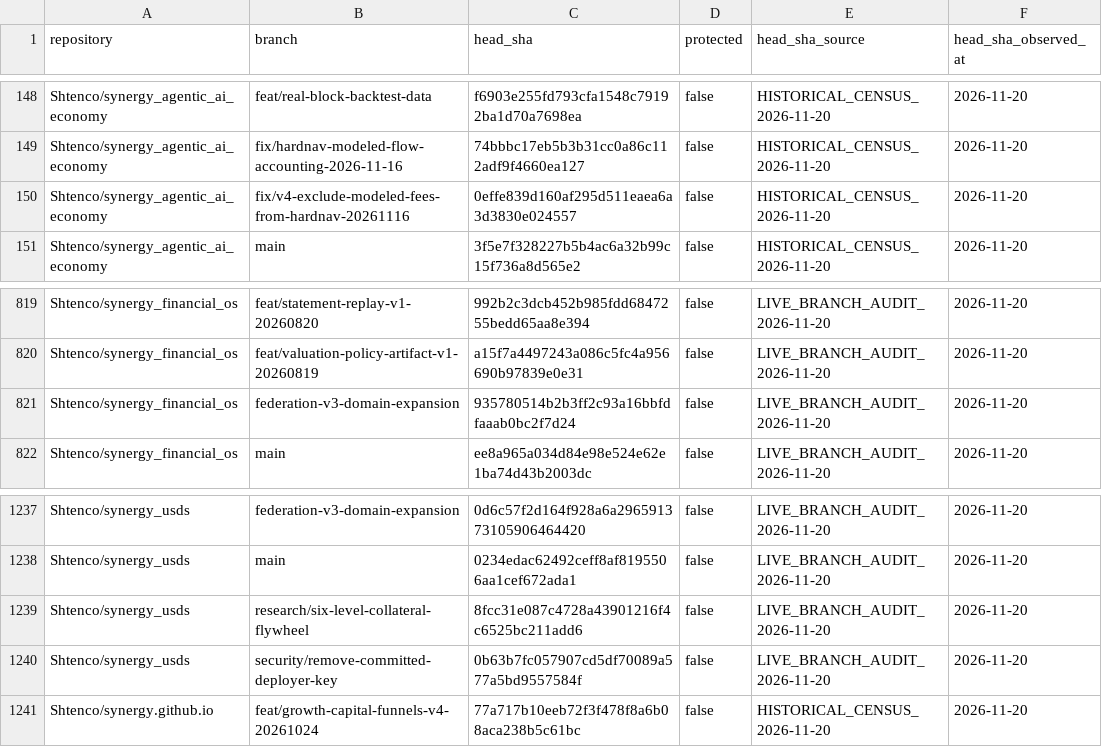
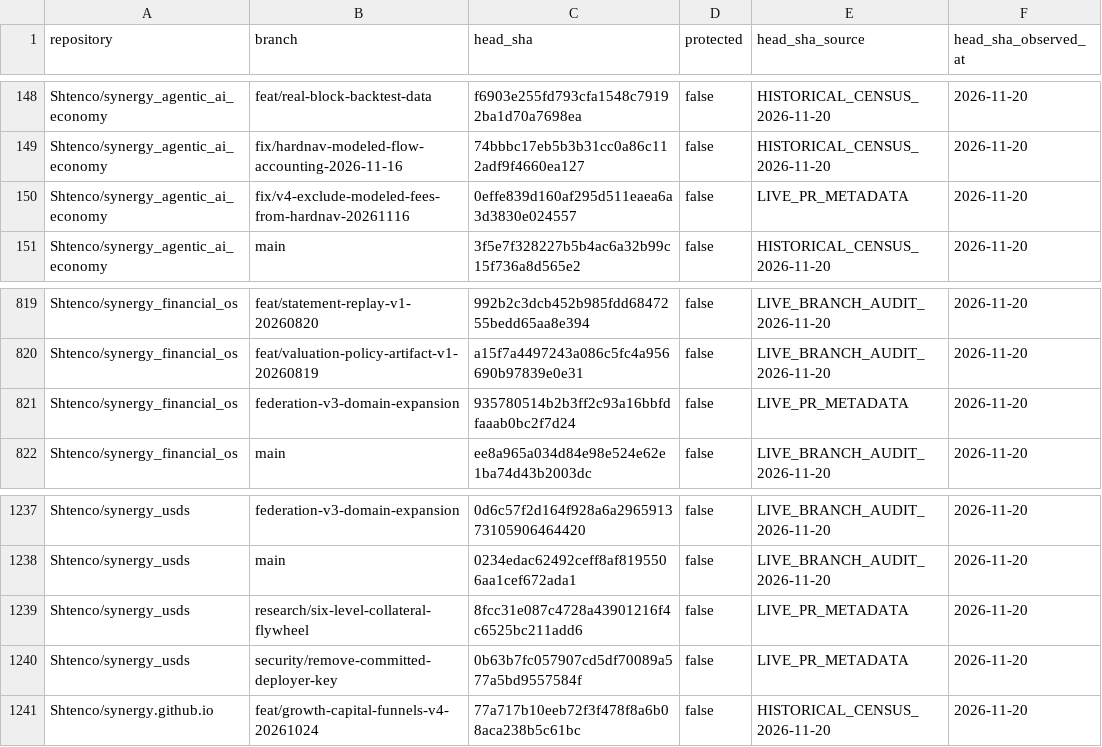
Before and after one commit to Shtenco/synergy, a CSV file: registry/BRANCH_INVENTORY_2026-11-20.csv, drawn as a sheet; only a part is shown, gaps mark what is left out.

Commit message:
chore(registry): sync finance branch HEAD CSV

```diff
--- a/registry/BRANCH_INVENTORY_2026-11-20.csv
+++ b/registry/BRANCH_INVENTORY_2026-11-20.csv
@@ -149,3 +149,3 @@ repository,branch,head_sha,protected,head_sha_source,head_sha_observed_at
 "Shtenco/synergy_agentic_ai_economy","fix/hardnav-modeled-flow-accounting-2026-11-16","74bbbc17eb5b3b31cc0a86c112adf9f4660ea127","false","HISTORICAL_CENSUS_2026-11-20","2026-11-20"
-"Shtenco/synergy_agentic_ai_economy","fix/v4-exclude-modeled-fees-from-hardnav-20261116","0effe839d160af295d511eaea6a3d3830e024557","false","HISTORICAL_CENSUS_2026-11-20","2026-11-20"
+"Shtenco/synergy_agentic_ai_economy","fix/v4-exclude-modeled-fees-from-hardnav-20261116","0effe839d160af295d511eaea6a3d3830e024557","false","LIVE_PR_METADATA","2026-11-20"
 "Shtenco/synergy_agentic_ai_economy","main","3f5e7f328227b5b4ac6a32b99c15f736a8d565e2","false","HISTORICAL_CENSUS_2026-11-20","2026-11-20"
@@ -820,3 +820,3 @@ repository,branch,head_sha,protected,head_sha_source,head_sha_observed_at
 "Shtenco/synergy_financial_os","feat/valuation-policy-artifact-v1-20260819","a15f7a4497243a086c5fc4a956690b97839e0e31","false","LIVE_BRANCH_AUDIT_2026-11-20","2026-11-20"
-"Shtenco/synergy_financial_os","federation-v3-domain-expansion","935780514b2b3ff2c93a16bbfdfaaab0bc2f7d24","false","LIVE_BRANCH_AUDIT_2026-11-20","2026-11-20"
+"Shtenco/synergy_financial_os","federation-v3-domain-expansion","935780514b2b3ff2c93a16bbfdfaaab0bc2f7d24","false","LIVE_PR_METADATA","2026-11-20"
 "Shtenco/synergy_financial_os","main","ee8a965a034d84e98e524e62e1ba74d43b2003dc","false","LIVE_BRANCH_AUDIT_2026-11-20","2026-11-20"
@@ -1238,4 +1238,4 @@ repository,branch,head_sha,protected,head_sha_source,head_sha_observed_at
 "Shtenco/synergy_usds","main","0234edac62492ceff8af8195506aa1cef672ada1","false","LIVE_BRANCH_AUDIT_2026-11-20","2026-11-20"
-"Shtenco/synergy_usds","research/six-level-collateral-flywheel","8fcc31e087c4728a43901216f4c6525bc211add6","false","LIVE_BRANCH_AUDIT_2026-11-20","2026-11-20"
-"Shtenco/synergy_usds","security/remove-committed-deployer-key","0b63b7fc057907cd5df70089a577a5bd9557584f","false","LIVE_BRANCH_AUDIT_2026-11-20","2026-11-20"
+"Shtenco/synergy_usds","research/six-level-collateral-flywheel","8fcc31e087c4728a43901216f4c6525bc211add6","false","LIVE_PR_METADATA","2026-11-20"
+"Shtenco/synergy_usds","security/remove-committed-deployer-key","0b63b7fc057907cd5df70089a577a5bd9557584f","false","LIVE_PR_METADATA","2026-11-20"
 "Shtenco/synergy.github.io","feat/growth-capital-funnels-v4-20261024","77a717b10eeb72f3f478f8a6b08aca238b5c61bc","false","HISTORICAL_CENSUS_2026-11-20","2026-11-20"
```
